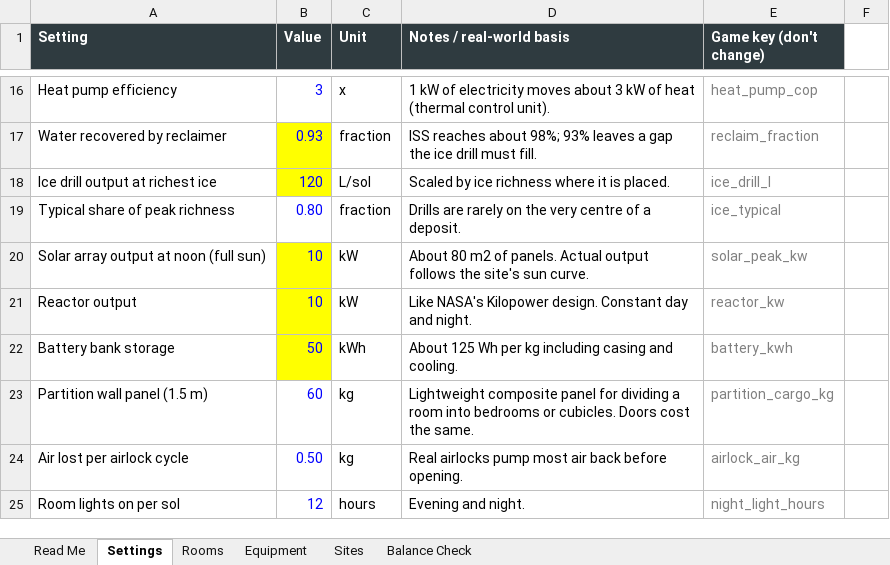
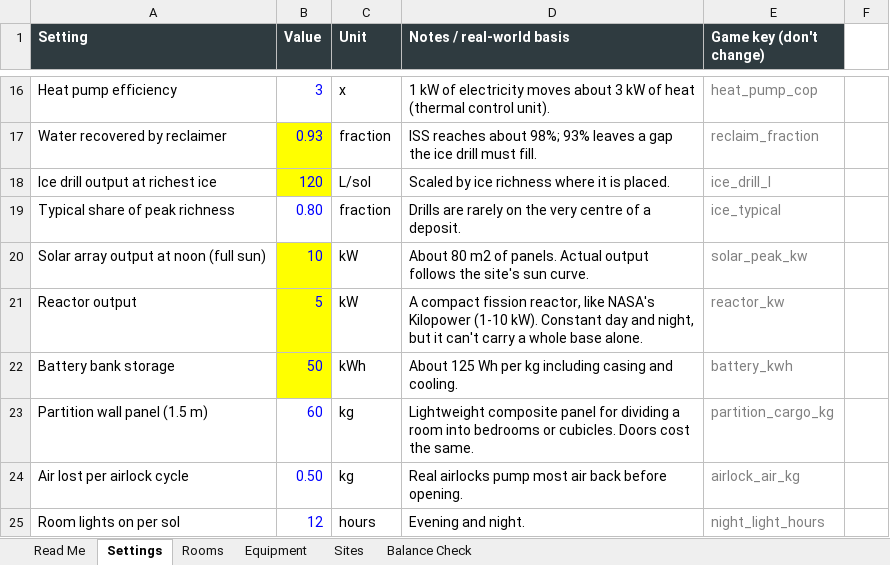
Before and after one commit to sedge87/marshab, an Excel workbook: docs/MarsHabitat_Balance.xlsx, sheet Settings, drawn as a sheet; only a part is shown, gaps mark what is left out; values as stored, in another font and other column widths than the file's, no borders; the diff names each change by its address in the sheet, - before the commit and + after, or states it on an @@ line.

```diff
--- a/docs/MarsHabitat_Balance.xlsx (sheet Settings)
+++ b/docs/MarsHabitat_Balance.xlsx (sheet Settings)
-B21 (Value): 10
+B21 (Value): 5
-D21 (Notes / real-world basis): Like NASA's Kilopower design. Constant day and night.
+D21 (Notes / real-world basis): A compact fission reactor, like NASA's Kilopower (1-10 kW). Constant day and night, but it can't carry a whole base alone.
```
Also changed, not shown: 12 other files.
